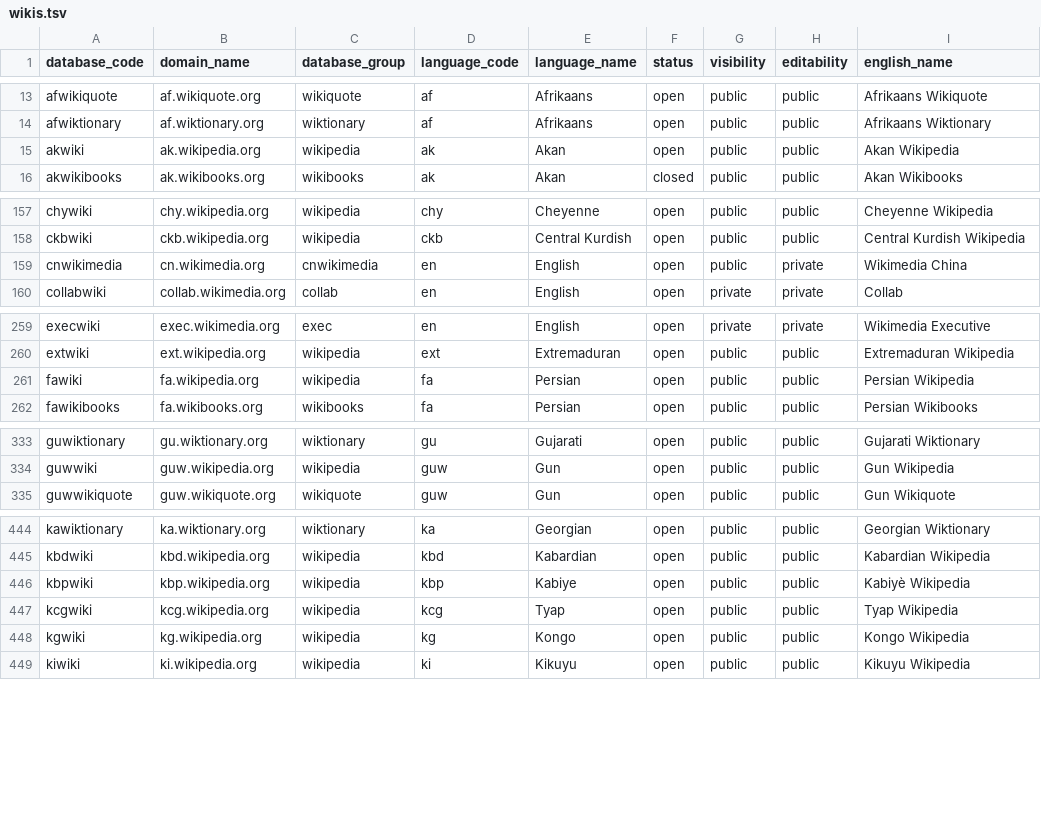
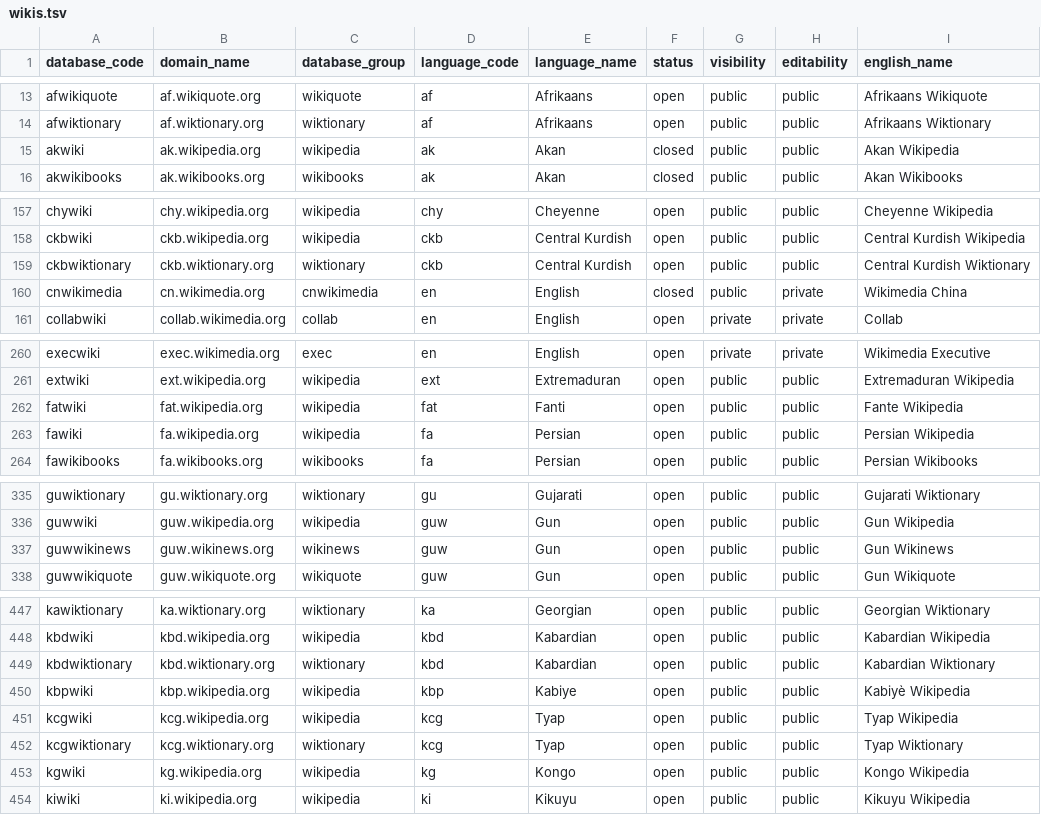
Before and after one commit to wikimedia-research/canonical-data, a TSV file: wiki/wikis.tsv, drawn as a sheet; only a part is shown, gaps mark what is left out; the diff covers the shown part only.

Commit message:
wiki: Update data and improve upload command

```diff
--- a/wiki/wikis.tsv
+++ b/wiki/wikis.tsv
@@ -14,3 +14,3 @@ afwikiquote	af.wikiquote.org	wikiquote	af	Afrikaans	open	public	public	Afrikaans
 afwiktionary	af.wiktionary.org	wiktionary	af	Afrikaans	open	public	public	Afrikaans Wiktionary
-akwiki	ak.wikipedia.org	wikipedia	ak	Akan	open	public	public	Akan Wikipedia
+akwiki	ak.wikipedia.org	wikipedia	ak	Akan	closed	public	public	Akan Wikipedia
 akwikibooks	ak.wikibooks.org	wikibooks	ak	Akan	closed	public	public	Akan Wikibooks
@@ -158,3 +158,4 @@ chywiki	chy.wikipedia.org	wikipedia	chy	Cheyenne	open	public	public	Cheyenne Wik
 ckbwiki	ckb.wikipedia.org	wikipedia	ckb	Central Kurdish	open	public	public	Central Kurdish Wikipedia
-cnwikimedia	cn.wikimedia.org	cnwikimedia	en	English	open	public	private	Wikimedia China
+ckbwiktionary	ckb.wiktionary.org	wiktionary	ckb	Central Kurdish	open	public	public	Central Kurdish Wiktionary
+cnwikimedia	cn.wikimedia.org	cnwikimedia	en	English	closed	public	private	Wikimedia China
 collabwiki	collab.wikimedia.org	collab	en	English	open	private	private	Collab
@@ -260,2 +261,3 @@ execwiki	exec.wikimedia.org	exec	en	English	open	private	private	Wikimedia Execu
 extwiki	ext.wikipedia.org	wikipedia	ext	Extremaduran	open	public	public	Extremaduran Wikipedia
+fatwiki	fat.wikipedia.org	wikipedia	fat	Fanti	open	public	public	Fante Wikipedia
 fawiki	fa.wikipedia.org	wikipedia	fa	Persian	open	public	public	Persian Wikipedia
@@ -334,2 +336,3 @@ guwiktionary	gu.wiktionary.org	wiktionary	gu	Gujarati	open	public	public	Gujarat
 guwwiki	guw.wikipedia.org	wikipedia	guw	Gun	open	public	public	Gun Wikipedia
+guwwikinews	guw.wikinews.org	wikinews	guw	Gun	open	public	public	Gun Wikinews
 guwwikiquote	guw.wikiquote.org	wikiquote	guw	Gun	open	public	public	Gun Wikiquote
@@ -445,4 +448,6 @@ kawiktionary	ka.wiktionary.org	wiktionary	ka	Georgian	open	public	public	Georgia
 kbdwiki	kbd.wikipedia.org	wikipedia	kbd	Kabardian	open	public	public	Kabardian Wikipedia
+kbdwiktionary	kbd.wiktionary.org	wiktionary	kbd	Kabardian	open	public	public	Kabardian Wiktionary
 kbpwiki	kbp.wikipedia.org	wikipedia	kbp	Kabiye	open	public	public	Kabiyè Wikipedia
 kcgwiki	kcg.wikipedia.org	wikipedia	kcg	Tyap	open	public	public	Tyap Wikipedia
+kcgwiktionary	kcg.wiktionary.org	wiktionary	kcg	Tyap	open	public	public	Tyap Wiktionary
 kgwiki	kg.wikipedia.org	wikipedia	kg	Kongo	open	public	public	Kongo Wikipedia
```
Also changed, not shown: 2 edited cells elsewhere in this file, 1 other file.
